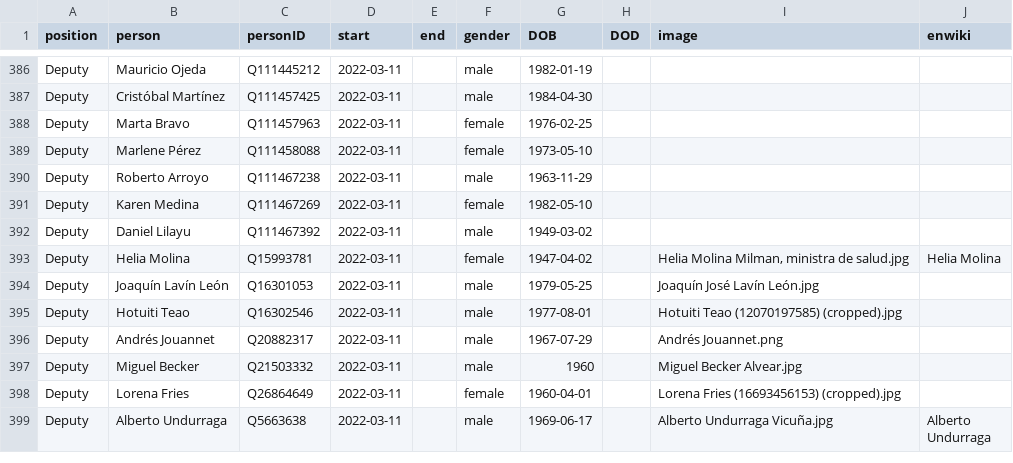
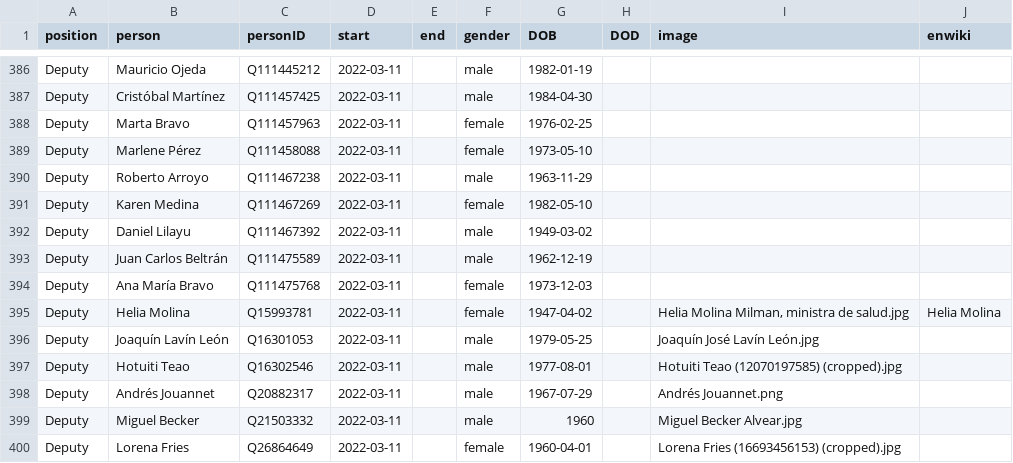
Before and after one commit to every-politician-scrapers/chile-ministers, a CSV file: html/legislators.csv, drawn as a sheet; only a part is shown, gaps mark what is left out; the shorter side is filled out with more unchanged rows.

Commit message:
PCB update

```diff
--- a/html/legislators.csv
+++ b/html/legislators.csv
@@ -392,2 +392,4 @@ Deputy,Karen Medina,Q111467269,2022-03-11,,female,1982-05-10,,,
 Deputy,Daniel Lilayu,Q111467392,2022-03-11,,male,1949-03-02,,,
+Deputy,Juan Carlos Beltrán,Q111475589,2022-03-11,,male,1962-12-19,,,
+Deputy,Ana María Bravo,Q111475768,2022-03-11,,female,1973-12-03,,,
 Deputy,Helia Molina,Q15993781,2022-03-11,,female,1947-04-02,,"Helia Molina Milman, ministra de salud.jpg",Helia Molina
```
